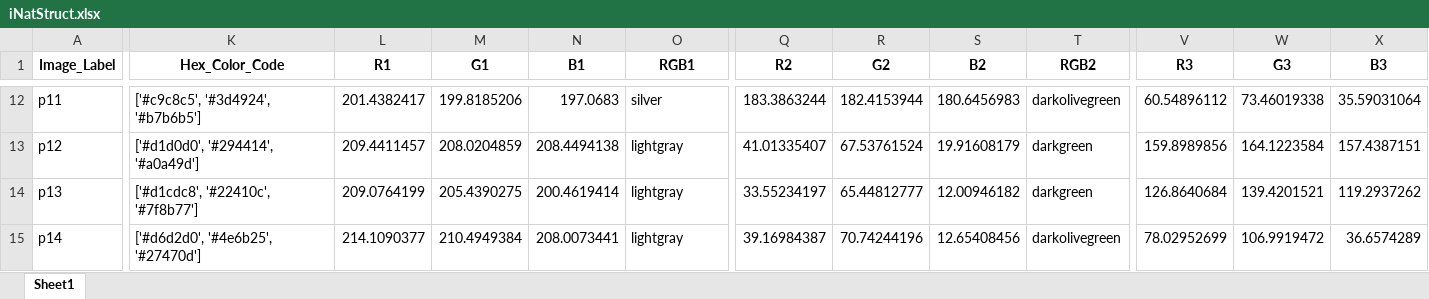
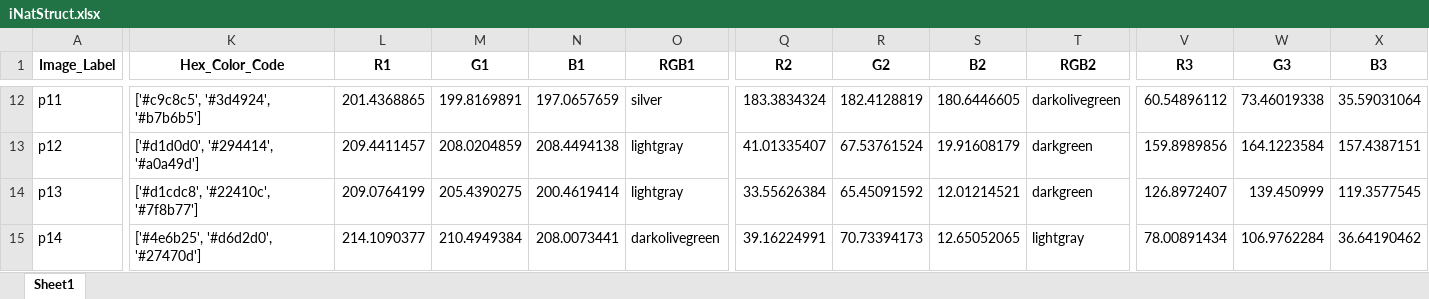
Before and after one commit to JiayueLin-CS/Quest_Project_2022, an Excel workbook: iNatStruct.xlsx, sheet Sheet1, drawn as a sheet; only a part is shown, gaps mark what is left out; values as stored, in another font and other column widths than the file's, no borders; the diff covers the shown part only; the diff names each change by its address in the sheet, - before the commit and + after, or states it on an @@ line.

```diff
--- a/iNatStruct.xlsx (sheet Sheet1)
+++ b/iNatStruct.xlsx (sheet Sheet1)
-L12 (R1): 201.4382417
+L12 (R1): 201.4368865
-M12 (G1): 199.8185206
+M12 (G1): 199.8169891
-N12 (B1): 197.0683
+N12 (B1): 197.0657659
-Q12 (R2): 183.3863244
+Q12 (R2): 183.3834324
-R12 (G2): 182.4153944
+R12 (G2): 182.4128819
-S12 (B2): 180.6456983
+S12 (B2): 180.6446605
-Q14 (R2): 33.55234197
+Q14 (R2): 33.55626384
-R14 (G2): 65.44812777
+R14 (G2): 65.45091592
-S14 (B2): 12.00946182
+S14 (B2): 12.01214521
-V14 (R3): 126.8640684
+V14 (R3): 126.8972407
-W14 (G3): 139.4201521
+W14 (G3): 139.450999
-X14 (B3): 119.2937262
+X14 (B3): 119.3577545
-K15 (Hex_Color_Code): ['#d6d2d0', '#4e6b25', '#27470d']
+K15 (Hex_Color_Code): ['#4e6b25', '#d6d2d0', '#27470d']
-O15 (RGB1): lightgray
+O15 (RGB1): darkolivegreen
-Q15 (R2): 39.16984387
+Q15 (R2): 39.16224991
-R15 (G2): 70.74244196
+R15 (G2): 70.73394173
-S15 (B2): 12.65408456
+S15 (B2): 12.65052065
-T15 (RGB2): darkolivegreen
+T15 (RGB2): lightgray
-V15 (R3): 78.02952699
+V15 (R3): 78.00891434
-W15 (G3): 106.9919472
+W15 (G3): 106.9762284
-X15 (B3): 36.6574289
+X15 (B3): 36.64190462
```
Also changed, not shown: 109 edited cells elsewhere in this sheet, 2 other files.
